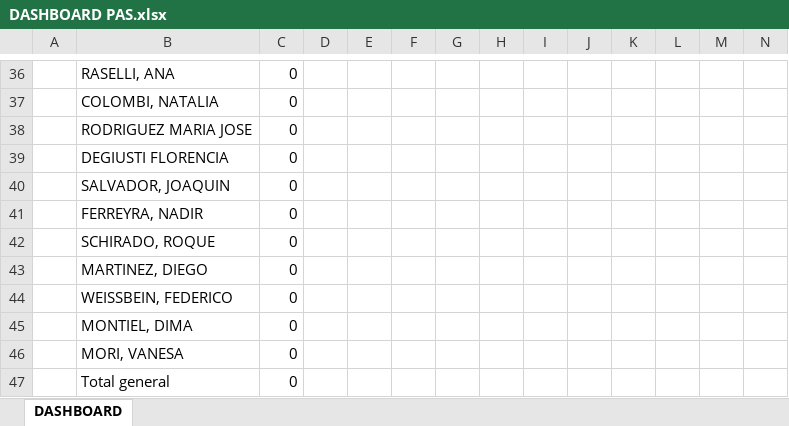
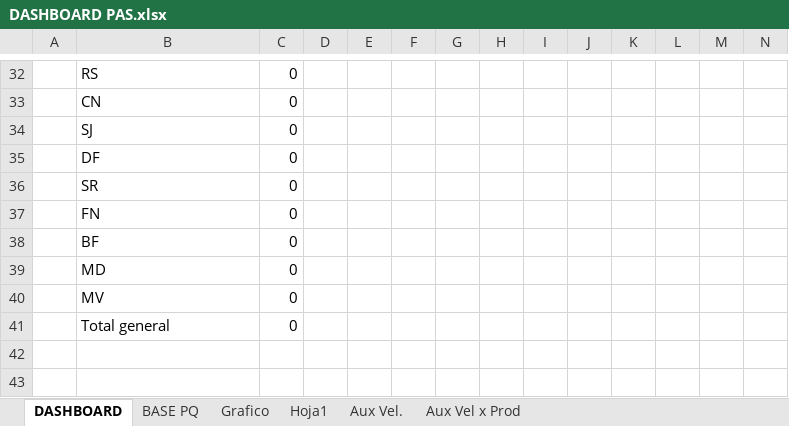
Before and after one commit to alfredoparente/PAS_, an Excel workbook: DASHBOARD PAS.xlsx, sheet DASHBOARD, drawn as a sheet; only a part is shown, gaps mark what is left out; values as stored, in another font and other column widths than the file's, no borders; charts and pictures not drawn; removed rows and columns are numbered as before the commit, all else as after; rows hold the shown columns only; the diff covers the shown part only; the diff names each change by its address in the sheet, - before the commit and + after, or states it on an @@ line.

```diff
--- a/DASHBOARD PAS.xlsx (sheet DASHBOARD)
+++ b/DASHBOARD PAS.xlsx (sheet DASHBOARD)
@@ sheet tab unhidden: BASE PQ @@
@@ sheet tab unhidden: Grafico @@
@@ sheet tab unhidden: Hoja1 @@
@@ sheet tab unhidden: Aux Vel. @@
@@ sheet tab unhidden: Aux Vel x Prod @@
-B32: RASELLI, ANA
+B32: RS
-B33: COLOMBI, NATALIA
+B33: CN
-B34: RODRIGUEZ MARIA JOSE
+B34: SJ
-B35: DEGIUSTI FLORENCIA
+B35: DF
-B36: SALVADOR, JOAQUIN
+B36: SR
-B37: FERREYRA, NADIR
+B37: FN
-row 42:  | SCHIRADO, ROQUE | 0
-row 43:  | MARTINEZ, DIEGO | 0
-B38: WEISSBEIN, FEDERICO
+B38: BF
-B39: MONTIEL, DIMA
+B39: MD
-B40: MORI, VANESA
+B40: MV
```
Also changed, not shown: 2 added rows, 6 removed rows and 18 edited cells elsewhere in this sheet, charts or pictures.
